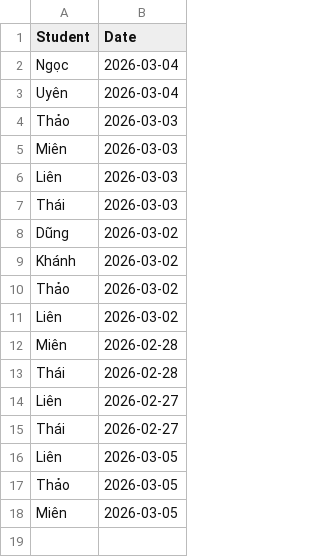
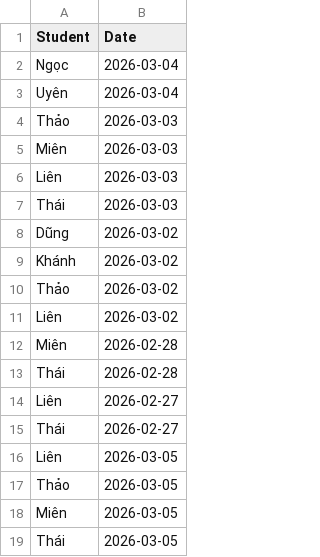
Before and after one commit to minhhiep060196-gif/diemdanhhocsinh, a CSV file: attendance_data.csv, drawn as a sheet.

Commit message:
Update attendance_data.csv

```diff
--- a/attendance_data.csv
+++ b/attendance_data.csv
@@ -18 +18,2 @@ Thảo,2026-03-05
 Miên,2026-03-05
+Thái,2026-03-05
```
